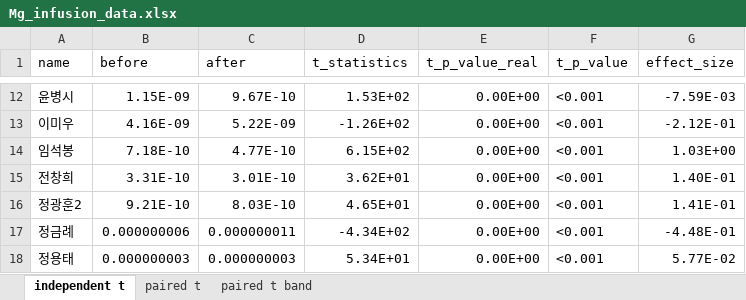
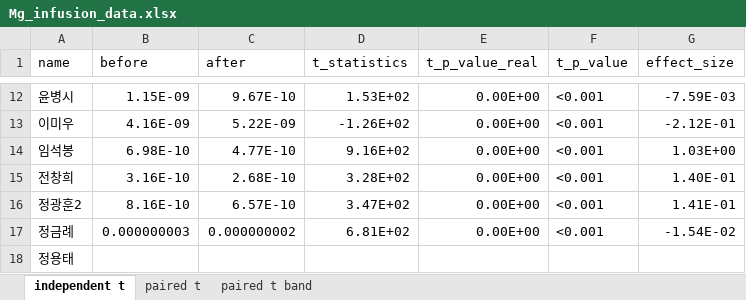
Before and after one commit to bargie5255/Mg_infusion_coma, an Excel workbook: Mg_infusion_data.xlsx, sheet independent t, drawn as a sheet; only a part is shown, gaps mark what is left out; values as stored, in another font and other column widths than the file's, no borders; conditional formats not drawn; the diff covers the shown part only; the diff names each change by its address in the sheet, - before the commit and + after, or states it on an @@ line.

```diff
--- a/Mg_infusion_data.xlsx (sheet independent t)
+++ b/Mg_infusion_data.xlsx (sheet independent t)
-B14 (before): 7.18E-10
+B14 (before): 6.98E-10
-D14 (t_statistics): 6.15E+02
+D14 (t_statistics): 9.16E+02
-B15 (before): 3.31E-10
+B15 (before): 3.16E-10
-C15 (after): 3.01E-10
+C15 (after): 2.68E-10
-D15 (t_statistics): 3.62E+01
+D15 (t_statistics): 3.28E+02
-B16 (before): 9.21E-10
+B16 (before): 8.16E-10
-C16 (after): 8.03E-10
+C16 (after): 6.57E-10
-D16 (t_statistics): 4.65E+01
+D16 (t_statistics): 3.47E+02
-B17 (before): 0.000000006
+B17 (before): 0.000000003
-C17 (after): 0.000000011
+C17 (after): 0.000000002
-D17 (t_statistics): -4.34E+02
+D17 (t_statistics): 6.81E+02
-G17 (effect_size): -4.48E-01
+G17 (effect_size): -1.54E-02
-B18 (before): 0.000000003
+B18 (before): (empty)
-C18 (after): 0.000000003
+C18 (after): (empty)
-D18 (t_statistics): 5.34E+01
+D18 (t_statistics): (empty)
-E18 (t_p_value_real): 0.00E+00
+E18 (t_p_value_real): (empty)
-F18 (t_p_value): <0.001
+F18 (t_p_value): (empty)
-G18 (effect_size): 5.77E-02
+G18 (effect_size): (empty)
```
Also changed, not shown: 32 edited cells elsewhere in this sheet, sheet paired t band, sheet paired t, formulas that keep their value.
